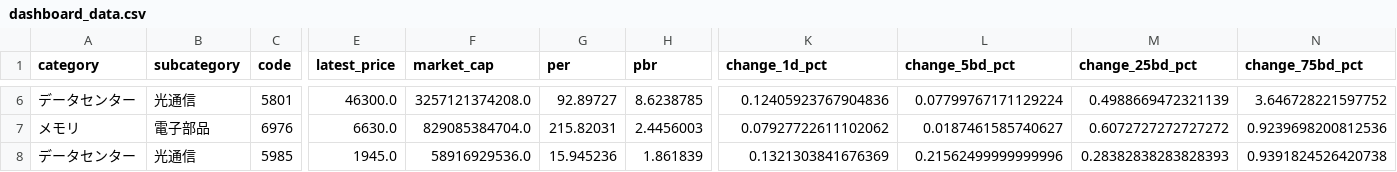
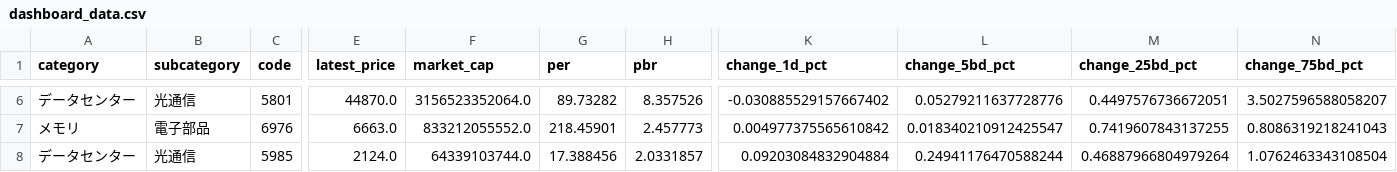
Before and after one commit to waka-aki/stock_theme_dashboard, a CSV file: data/dashboard_data.csv, drawn as a sheet; only a part is shown, gaps mark what is left out; the diff covers the shown part only; the diff names each change by its address in the sheet, - before the commit and + after, or states it on an @@ line.

```diff
--- a/data/dashboard_data.csv
+++ b/data/dashboard_data.csv
-E6 (latest_price): 46300.0
+E6 (latest_price): 44870.0
-F6 (market_cap): 3257121374208.0
+F6 (market_cap): 3156523352064.0
-G6 (per): 92.89727
+G6 (per): 89.73282
-H6 (pbr): 8.6238785
+H6 (pbr): 8.357526
-K6 (change_1d_pct): 0.12405923767904836
+K6 (change_1d_pct): -0.030885529157667402
-L6 (change_5bd_pct): 0.07799767171129224
+L6 (change_5bd_pct): 0.05279211637728776
-M6 (change_25bd_pct): 0.4988669472321139
+M6 (change_25bd_pct): 0.4497576736672051
-N6 (change_75bd_pct): 3.646728221597752
+N6 (change_75bd_pct): 3.5027596588058207
-E7 (latest_price): 6630.0
+E7 (latest_price): 6663.0
-F7 (market_cap): 829085384704.0
+F7 (market_cap): 833212055552.0
-G7 (per): 215.82031
+G7 (per): 218.45901
-H7 (pbr): 2.4456003
+H7 (pbr): 2.457773
-K7 (change_1d_pct): 0.07927722611102062
+K7 (change_1d_pct): 0.004977375565610842
-L7 (change_5bd_pct): 0.0187461585740627
+L7 (change_5bd_pct): 0.018340210912425547
-M7 (change_25bd_pct): 0.6072727272727272
+M7 (change_25bd_pct): 0.7419607843137255
-N7 (change_75bd_pct): 0.9239698200812536
+N7 (change_75bd_pct): 0.8086319218241043
-E8 (latest_price): 1945.0
+E8 (latest_price): 2124.0
-F8 (market_cap): 58916929536.0
+F8 (market_cap): 64339103744.0
-G8 (per): 15.945236
+G8 (per): 17.388456
-H8 (pbr): 1.861839
+H8 (pbr): 2.0331857
-K8 (change_1d_pct): 0.1321303841676369
+K8 (change_1d_pct): 0.09203084832904884
-L8 (change_5bd_pct): 0.21562499999999996
+L8 (change_5bd_pct): 0.24941176470588244
-M8 (change_25bd_pct): 0.28382838283828393
+M8 (change_25bd_pct): 0.46887966804979264
-N8 (change_75bd_pct): 0.9391824526420738
+N8 (change_75bd_pct): 1.0762463343108504
```
Also changed, not shown: 32 edited cells elsewhere in this file.
